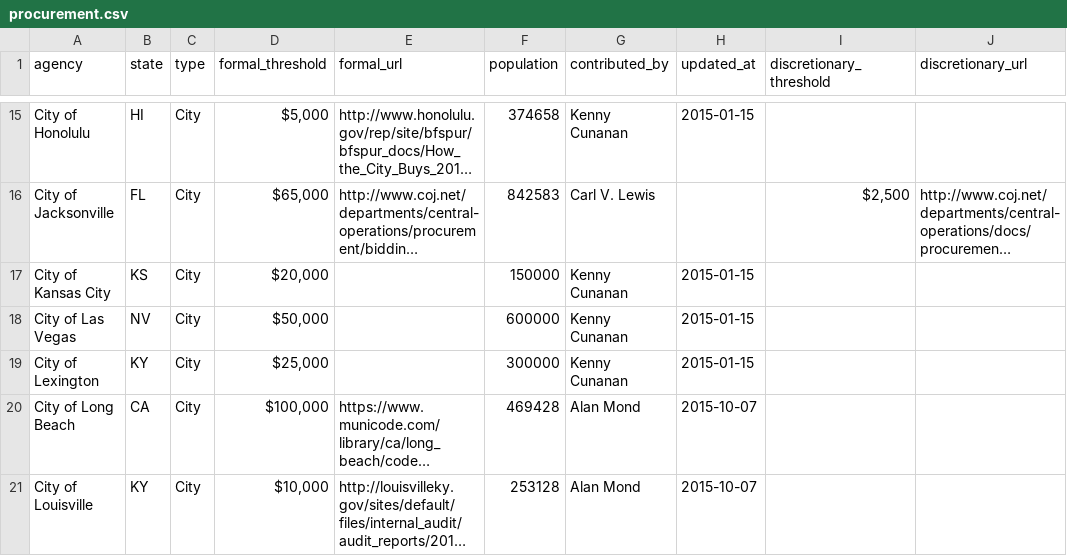
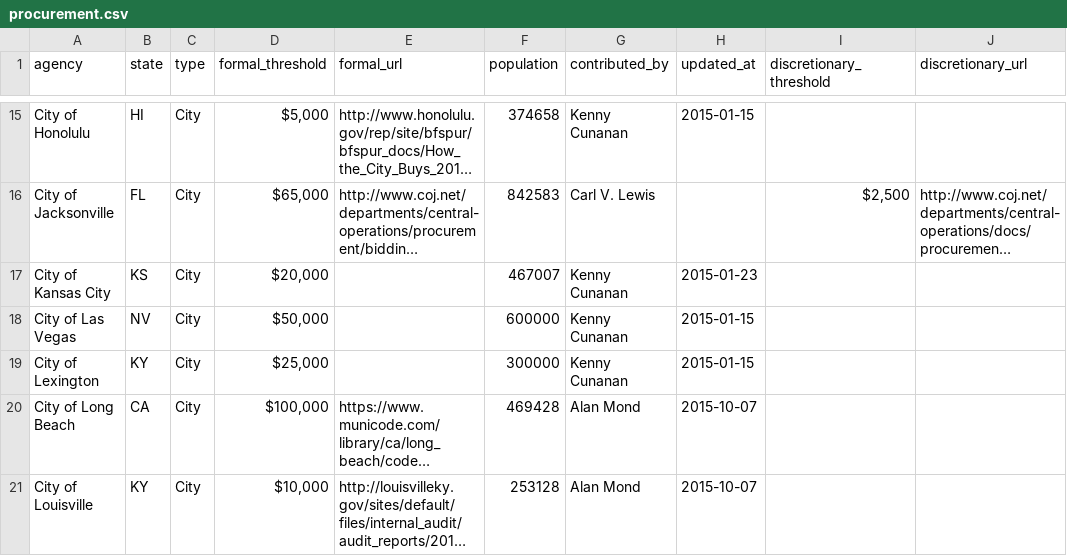
Before and after one commit to munirent/openprocure, a CSV file: procurement.csv, drawn as a sheet; only a part is shown, gaps mark what is left out; long unchanged cells end in …; the diff names each change by its address in the sheet, - before the commit and + after, or states it on an @@ line.

```diff
--- a/procurement.csv
+++ b/procurement.csv
-F17 (population): 150000
+F17 (population): 467007
-H17 (updated_at): 2015-01-15
+H17 (updated_at): 2015-01-23
```
Also changed, not shown: 2 other files.
